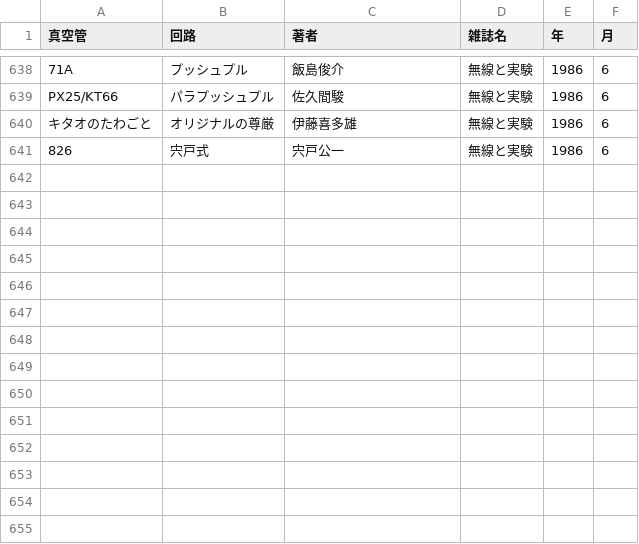
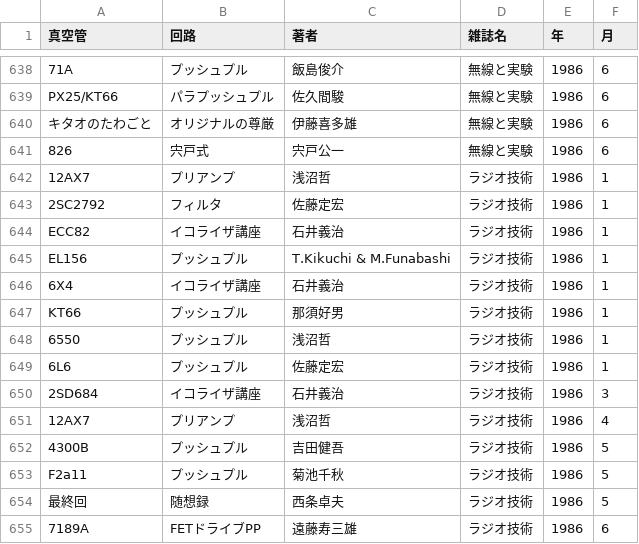
Before and after one commit to ebijun/tubes, a CSV file: tubebook.csv, drawn as a sheet; only a part is shown, gaps mark what is left out.

Commit message:
update ragi 1986/1-6

```diff
--- a/tubebook.csv
+++ b/tubebook.csv
@@ -641 +641,15 @@ PX25/KT66,パラプッシュプル,佐久間駿,無線と実験,1986,6
 826,宍戸式,宍戸公一,無線と実験,1986,6
+12AX7,プリアンプ,浅沼哲,ラジオ技術,1986,1
+2SC2792,フィルタ,佐藤定宏,ラジオ技術,1986,1
+ECC82,イコライザ講座,石井義治,ラジオ技術,1986,1
+EL156,プッシュプル,T.Kikuchi & M.Funabashi,ラジオ技術,1986,1
+6X4,イコライザ講座,石井義治,ラジオ技術,1986,1
+KT66,プッシュプル,那須好男,ラジオ技術,1986,1
+6550,プッシュプル,浅沼哲,ラジオ技術,1986,1
+6L6,プッシュプル,佐藤定宏,ラジオ技術,1986,1
+2SD684,イコライザ講座,石井義治,ラジオ技術,1986,3
+12AX7,プリアンプ,浅沼哲,ラジオ技術,1986,4
+4300B,プッシュプル,吉田健吾,ラジオ技術,1986,5
+F2a11,プッシュプル,菊池千秋,ラジオ技術,1986,5
+最終回,随想録,西条卓夫,ラジオ技術,1986,5
+7189A,FETドライブPP,遠藤寿三雄,ラジオ技術,1986,6
```
